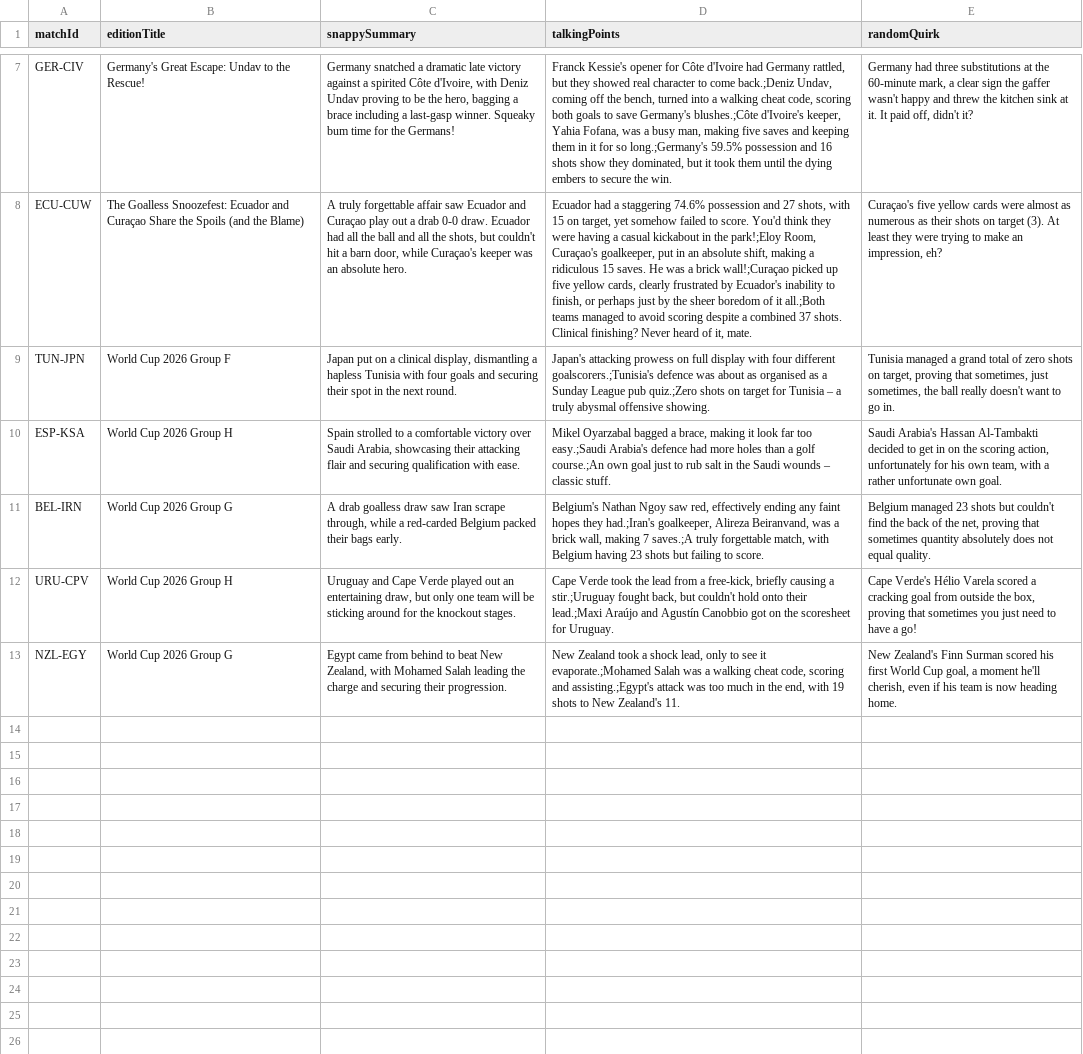
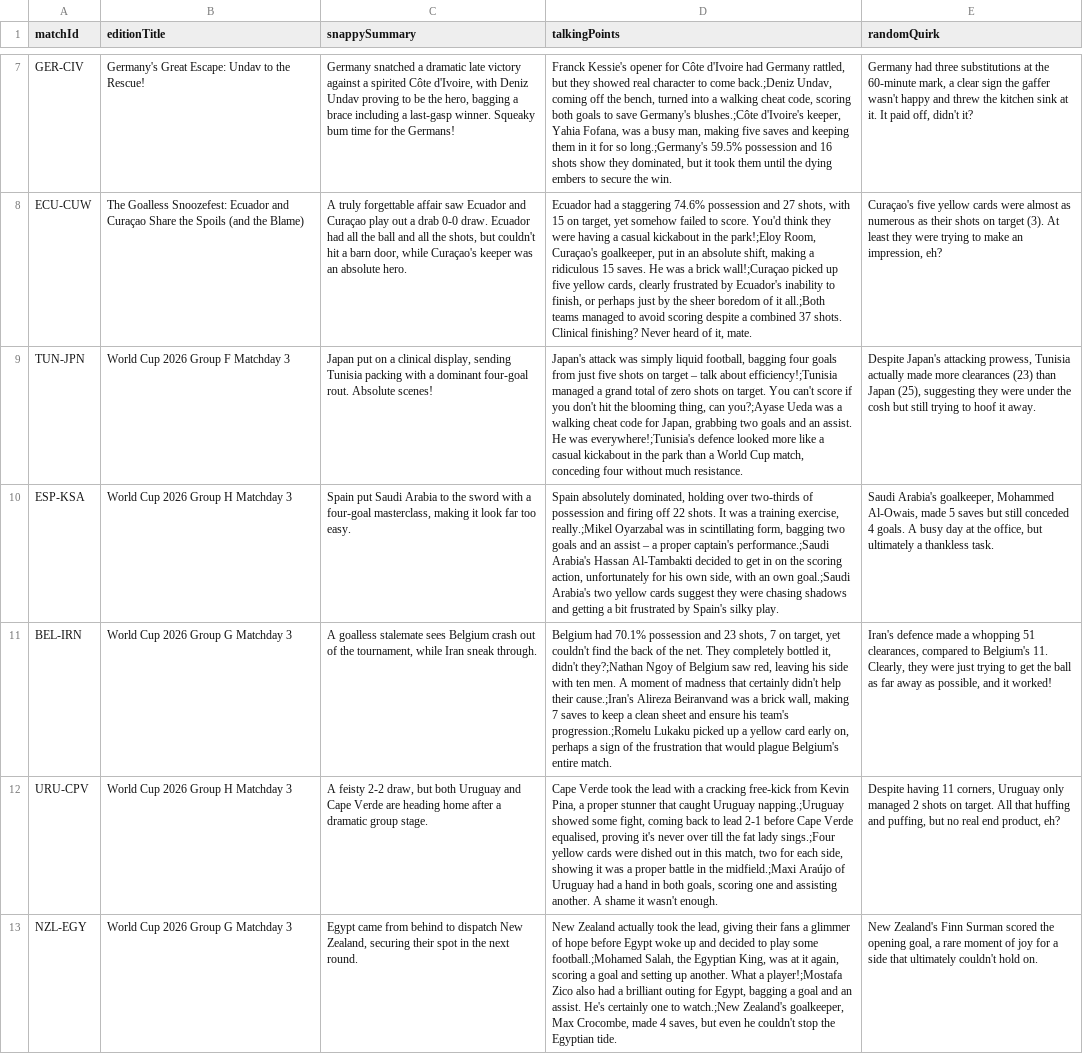
Before and after one commit to bhaisbhai/worldcup2026, a CSV file: public/assets/ai/csv/matches_ai.csv, drawn as a sheet; only a part is shown, gaps mark what is left out; the diff names each change by its address in the sheet, - before the commit and + after, or states it on an @@ line.

```diff
--- a/public/assets/ai/csv/matches_ai.csv
+++ b/public/assets/ai/csv/matches_ai.csv
-B9 (editionTitle): World Cup 2026 Group F
+B9 (editionTitle): World Cup 2026 Group F Matchday 3
-C9 (snappySummary): …clinical display, dismantling a hapless Tunisia with four goals and securing their spot in the next round.
+C9 (snappySummary): …clinical display, sending Tunisia packing with a dominant four-goal rout. Absolute scenes!
-D9 (talkingPoints): Japan's attacking prowess on full display with four different goalscorers.;Tunisia's defence was about as organised as a Sunday League pub quiz.;Zero shots on target for Tunisia – a truly abysmal offensive showing.
+D9 (talkingPoints): Japan's attack was simply liquid football, bagging four goals from just five shots on target – talk about efficiency!;Tunisia managed a grand total of zero shots on target. You can't score if you don't hit the blooming thing, can you?;Ayase Ueda was a walking cheat code for Japan, grabbing two goals and an assist. He was everywhere!;Tunisia's defence looked more like a casual kickabout in the park than a World Cup match, conceding four without much resistance.
-E9 (randomQuirk): Tunisia managed a grand total of zero shots on target, proving that sometimes, just sometimes, the ball really doesn't want to go in.
+E9 (randomQuirk): Despite Japan's attacking prowess, Tunisia actually made more clearances (23) than Japan (25), suggesting they were under the cosh but still trying to hoof it away.
-B10 (editionTitle): World Cup 2026 Group H
+B10 (editionTitle): World Cup 2026 Group H Matchday 3
-C10 (snappySummary): Spain strolled to a comfortable victory over Saudi Arabia, showcasing their attacking flair and securing qualification with ease.
+C10 (snappySummary): Spain put Saudi Arabia to the sword with a four-goal masterclass, making it look far too easy.
-D10 (talkingPoints): Mikel Oyarzabal bagged a brace, making it look far too easy.;Saudi Arabia's defence had more holes than a golf course.;An own goal just to rub salt in the Saudi wounds – classic stuff.
+D10 (talkingPoints): Spain absolutely dominated, holding over two-thirds of possession and firing off 22 shots. It was a training exercise, really.;Mikel Oyarzabal was in scintillating form, bagging two goals and an assist – a proper captain's performance.;Saudi Arabia's Hassan Al-Tambakti decided to get in on the scoring action, unfortunately for his own side, with an own goal.;Saudi Arabia's two yellow cards suggest they were chasing shadows and getting a bit frustrated by Spain's silky play.
-E10 (randomQuirk): Saudi Arabia's Hassan Al-Tambakti decided to get in on the scoring action, unfortunately for his own team, with a rather unfortunate own goal.
+E10 (randomQuirk): Saudi Arabia's goalkeeper, Mohammed Al-Owais, made 5 saves but still conceded 4 goals. A busy day at the office, but ultimately a thankless task.
-B11 (editionTitle): World Cup 2026 Group G
+B11 (editionTitle): World Cup 2026 Group G Matchday 3
-C11 (snappySummary): A drab goalless draw saw Iran scrape through, while a red-carded Belgium packed their bags early.
+C11 (snappySummary): A goalless stalemate sees Belgium crash out of the tournament, while Iran sneak through.
-D11 (talkingPoints): Belgium's Nathan Ngoy saw red, effectively ending any faint hopes they had.;Iran's goalkeeper, Alireza Beiranvand, was a brick wall, making 7 saves.;A truly forgettable match, with Belgium having 23 shots but failing to score.
+D11 (talkingPoints): Belgium had 70.1% possession and 23 shots, 7 on target, yet couldn't find the back of the net. They completely bottled it, didn't they?;Nathan Ngoy of Belgium saw red, leaving his side with ten men. A moment of madness that certainly didn't help their cause.;Iran's Alireza Beiranvand was a brick wall, making 7 saves to keep a clean sheet and ensure his team's progression.;Romelu Lukaku picked up a yellow card early on, perhaps a sign of the frustration that would plague Belgium's entire match.
-E11 (randomQuirk): Belgium managed 23 shots but couldn't find the back of the net, proving that sometimes quantity absolutely does not equal quality.
+E11 (randomQuirk): Iran's defence made a whopping 51 clearances, compared to Belgium's 11. Clearly, they were just trying to get the ball as far away as possible, and it worked!
-B12 (editionTitle): World Cup 2026 Group H
+B12 (editionTitle): World Cup 2026 Group H Matchday 3
-C12 (snappySummary): Uruguay and Cape Verde played out an entertaining draw, but only one team will be sticking around for the knockout stages.
+C12 (snappySummary): A feisty 2-2 draw, but both Uruguay and Cape Verde are heading home after a dramatic group stage.
-D12 (talkingPoints): …the lead from a free-kick, briefly causing a stir.;Uruguay fought back, but couldn't hold onto their lead.;Maxi Araújo and Agustín Canobbio got on the scoresheet for Uruguay.
+D12 (talkingPoints): …the lead with a cracking free-kick from Kevin Pina, a proper stunner that caught Uruguay napping.;Uruguay showed some fight, coming back to lead 2-1 before Cape Verde equalised, proving it's never over till the fat lady sings.;Four yellow cards were dished out in this match, two for each side, showing it was a proper battle in the midfield.;Maxi Araújo of Uruguay had a hand in both goals, scoring one and assisting another. A shame it wasn't enough.
-E12 (randomQuirk): Cape Verde's Hélio Varela scored a cracking goal from outside the box, proving that sometimes you just need to have a go!
+E12 (randomQuirk): Despite having 11 corners, Uruguay only managed 2 shots on target. All that huffing and puffing, but no real end product, eh?
-B13 (editionTitle): World Cup 2026 Group G
+B13 (editionTitle): World Cup 2026 Group G Matchday 3
-C13 (snappySummary): …behind to beat New Zealand, with Mohamed Salah leading the charge and securing their progression.
+C13 (snappySummary): …behind to dispatch New Zealand, securing their spot in the next round.
-D13 (talkingPoints): New Zealand took a shock lead, only to see it evaporate.;Mohamed Salah was a walking cheat code, scoring and assisting.;Egypt's attack was too much in the end, with 19 shots to New Zealand's 11.
+D13 (talkingPoints): New Zealand actually took the lead, giving their fans a glimmer of hope before Egypt woke up and decided to play some football.;Mohamed Salah, the Egyptian King, was at it again, scoring a goal and setting up another. What a player!;Mostafa Zico also had a brilliant outing for Egypt, bagging a goal and an assist. He's certainly one to watch.;New Zealand's goalkeeper, Max Crocombe, made 4 saves, but even he couldn't stop the Egyptian tide.
-E13 (randomQuirk): …Surman scored his first World Cup goal, a moment he'll cherish, even if his team is now heading home.
+E13 (randomQuirk): …Surman scored the opening goal, a rare moment of joy for a side that ultimately couldn't hold on.
```
Also changed, not shown: public/assets/ai/csv/days_ai.csv, public/assets/ai/csv/teams_ai.csv, 3 other files.
